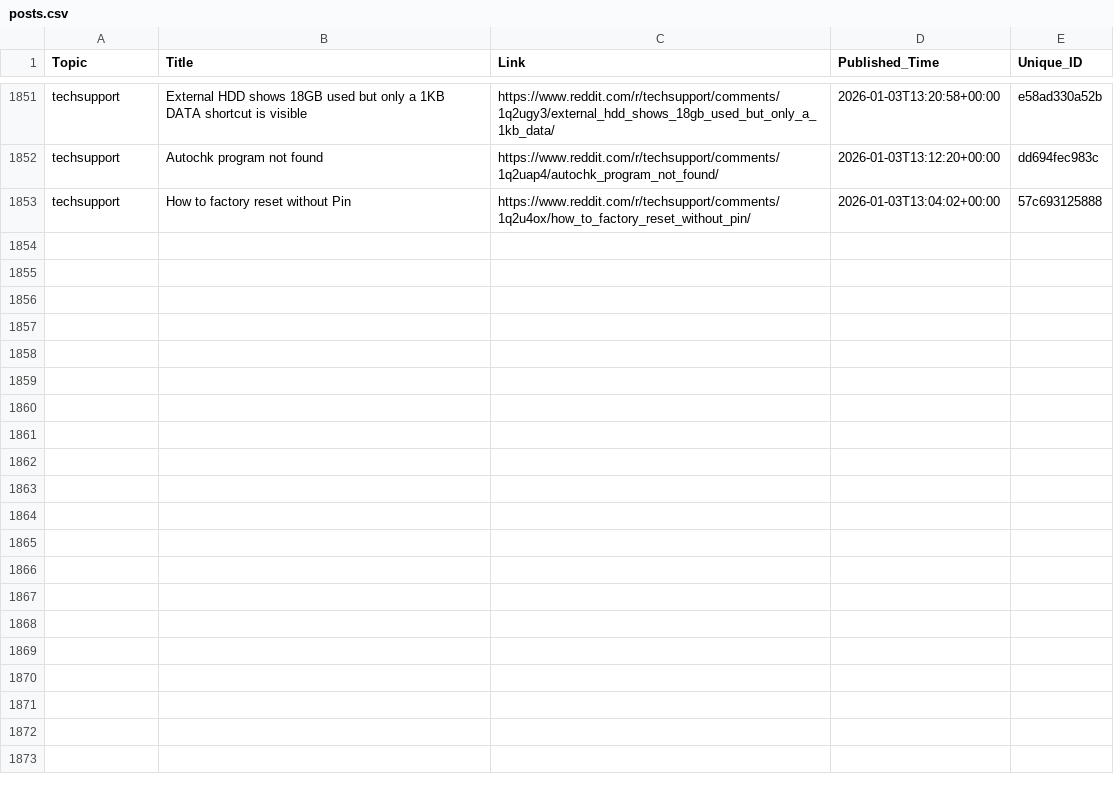
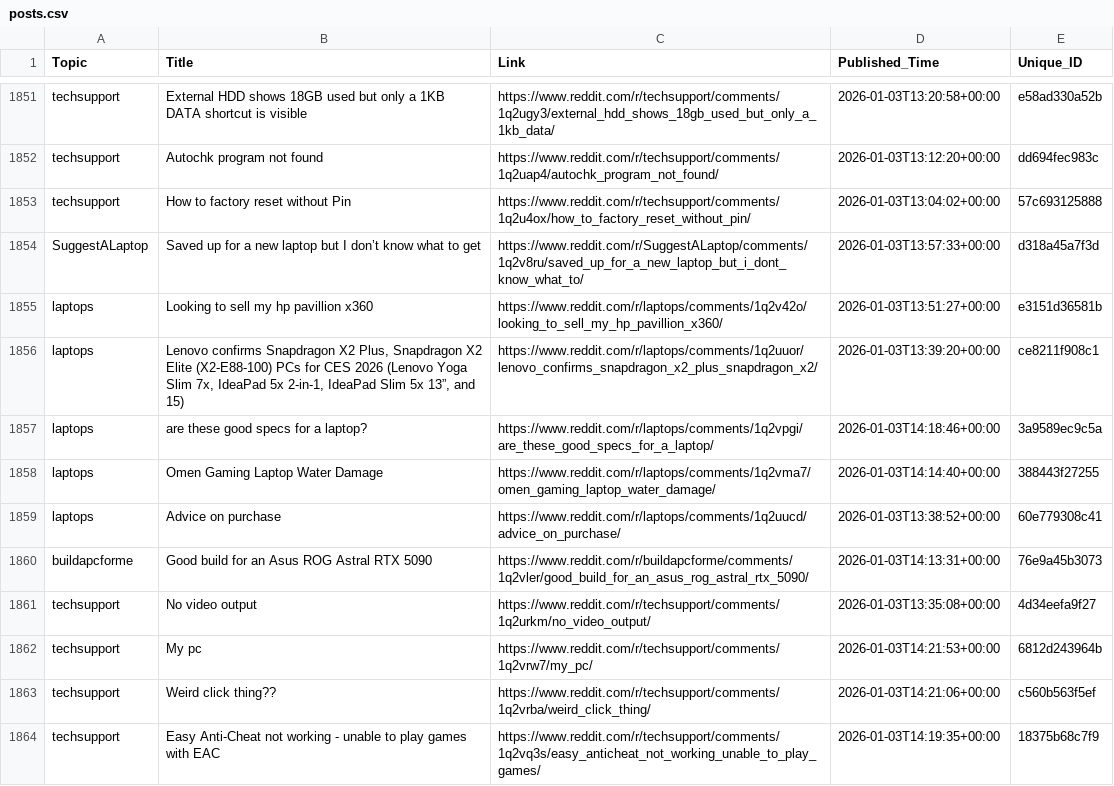
Before and after one commit to sidhu2690/EB_scraper, a CSV file: posts.csv, drawn as a sheet; only a part is shown, gaps mark what is left out; the diff covers the shown part only.

```diff
--- a/posts.csv
+++ b/posts.csv
@@ -1853 +1853,12 @@ techsupport,Autochk program not found,https://www.reddit.com/r/techsupport/comme
 techsupport,How to factory reset without Pin,https://www.reddit.com/r/techsupport/comments/1q2u4ox/how_to_factory_reset_without_pin/,2026-01-03T13:04:02+00:00,57c693125888
+SuggestALaptop,Saved up for a new laptop but I don’t know what to get,https://www.reddit.com/r/SuggestALaptop/comments/1q2v8ru/saved_up_for_a_new_laptop_but_i_dont_know_what_to/,2026-01-03T13:57:33+00:00,d318a45a7f3d
+laptops,Looking to sell my hp pavillion x360,https://www.reddit.com/r/laptops/comments/1q2v42o/looking_to_sell_my_hp_pavillion_x360/,2026-01-03T13:51:27+00:00,e3151d36581b
+laptops,"Lenovo confirms Snapdragon X2 Plus, Snapdragon X2 Elite (X2-E88-100) PCs for CES 2026 (Lenovo Yoga Slim 7x, IdeaPad 5x 2-in-1, IdeaPad Slim 5x 13”, and 15)",https://www.reddit.com/r/laptops/comments/1q2uuor/lenovo_confirms_snapdragon_x2_plus_snapdragon_x2/,2026-01-03T13:39:20+00:00,ce8211f908c1
+laptops,are these good specs for a laptop?,https://www.reddit.com/r/laptops/comments/1q2vpgi/are_these_good_specs_for_a_laptop/,2026-01-03T14:18:46+00:00,3a9589ec9c5a
+laptops,Omen Gaming Laptop Water Damage,https://www.reddit.com/r/laptops/comments/1q2vma7/omen_gaming_laptop_water_damage/,2026-01-03T14:14:40+00:00,388443f27255
+laptops,Advice on purchase,https://www.reddit.com/r/laptops/comments/1q2uucd/advice_on_purchase/,2026-01-03T13:38:52+00:00,60e779308c41
+buildapcforme,Good build for an Asus ROG Astral RTX 5090,https://www.reddit.com/r/buildapcforme/comments/1q2vler/good_build_for_an_asus_rog_astral_rtx_5090/,2026-01-03T14:13:31+00:00,76e9a45b3073
+techsupport,No video output,https://www.reddit.com/r/techsupport/comments/1q2urkm/no_video_output/,2026-01-03T13:35:08+00:00,4d34eefa9f27
+techsupport,My pc,https://www.reddit.com/r/techsupport/comments/1q2vrw7/my_pc/,2026-01-03T14:21:53+00:00,6812d243964b
+techsupport,Weird click thing??,https://www.reddit.com/r/techsupport/comments/1q2vrba/weird_click_thing/,2026-01-03T14:21:06+00:00,c560b563f5ef
+techsupport,Easy Anti-Cheat not working - unable to play games with EAC,https://www.reddit.com/r/techsupport/comments/1q2vq3s/easy_anticheat_not_working_unable_to_play_games/,2026-01-03T14:19:35+00:00,18375b68c7f9
```
Also changed, not shown: 11 added rows elsewhere in this file.
